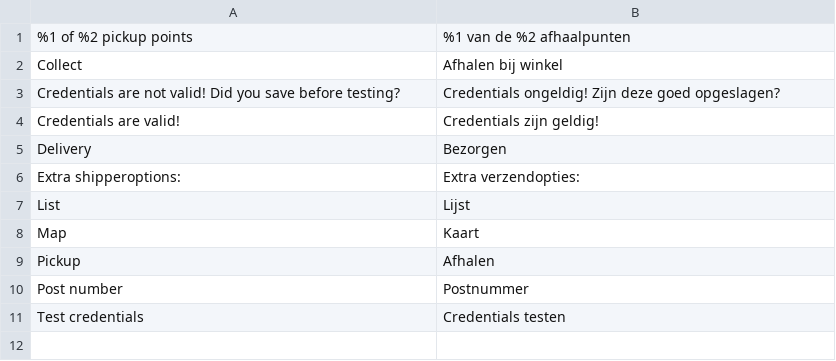
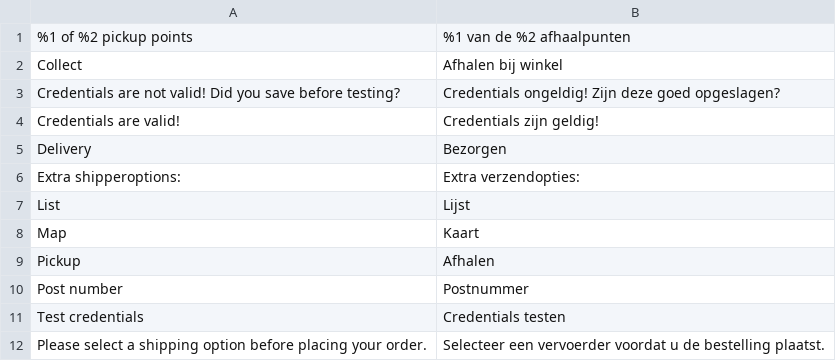
Before and after one commit to MontaServices/magento2-checkout, a CSV file: i18n/nl_NL.csv, drawn as a sheet.

```diff
--- a/i18n/nl_NL.csv
+++ b/i18n/nl_NL.csv
@@ -11 +11,2 @@
 "Test credentials","Credentials testen"
+"Please select a shipping option before placing your order.","Selecteer een vervoerder voordat u de bestelling plaatst."
```
Also changed, not shown: i18n/de_DE.csv, i18n/en_EN.csv, 1 other file.
